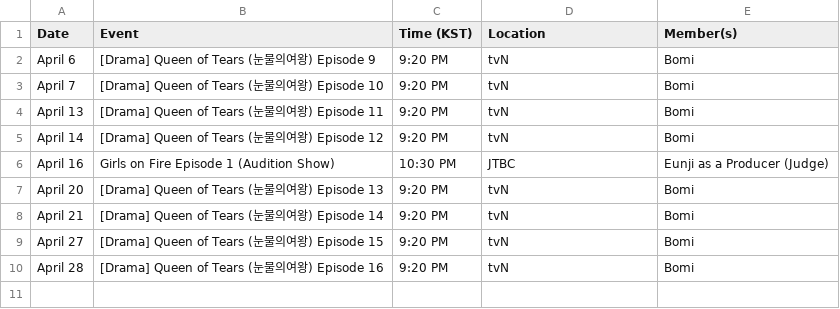
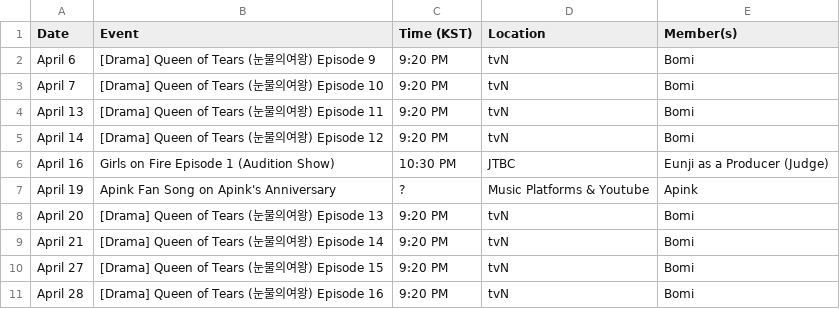
Before and after one commit to lazypandasite/mkdocs-lazypandasite, a CSV file: docs/apink_schedule/next_data.csv, drawn as a sheet.

```diff
--- a/docs/apink_schedule/next_data.csv
+++ b/docs/apink_schedule/next_data.csv
@@ -6,2 +6,3 @@ April 14,[Drama] Queen of Tears (눈물의여왕) Episode 12,9:20 PM,tvN,Bomi
 April 16,Girls on Fire Episode 1 (Audition Show),10:30 PM,JTBC, Eunji as a Producer (Judge)
+April 19,Apink Fan Song on Apink's Anniversary,?,Music Platforms & Youtube,Apink
 April 20,[Drama] Queen of Tears (눈물의여왕) Episode 13,9:20 PM,tvN,Bomi
```
Also changed, not shown: docs/apink_schedule/current_data.csv, 2 other files.
